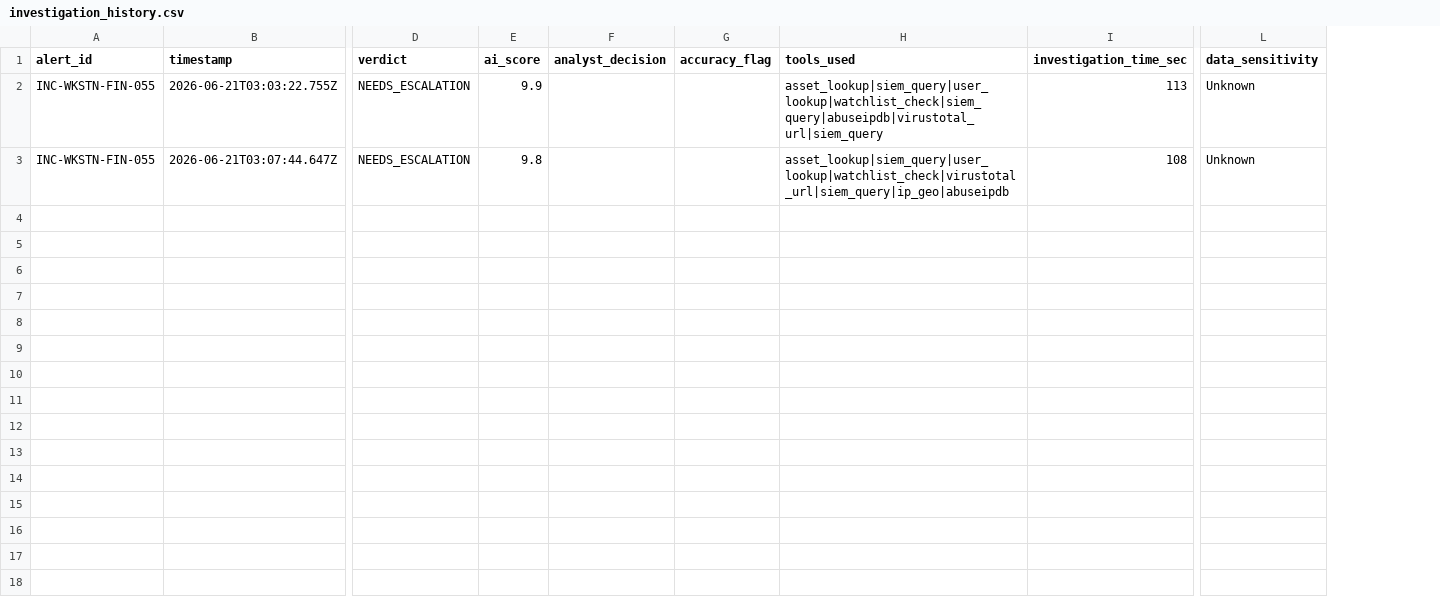
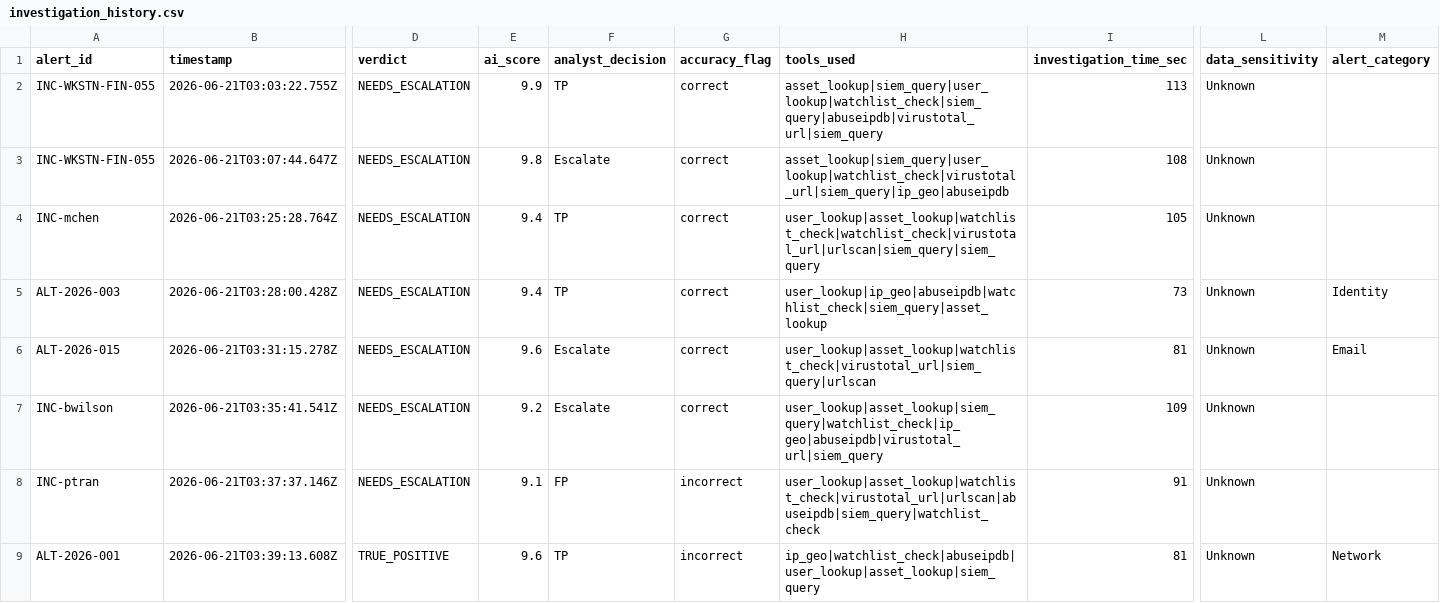
Before and after one commit to kousalya-pm/agentic-alert-triage, a CSV file: data/investigation_history.csv, drawn as a sheet; only a part is shown, gaps mark what is left out; rows hold the shown columns only; the diff covers the shown part only; the diff names each change by its address in the sheet, - before the commit and + after, or states it on an @@ line.

```diff
--- a/data/investigation_history.csv
+++ b/data/investigation_history.csv
+column M (alert_category), empty
-F2 (analyst_decision): (empty)
+F2 (analyst_decision): TP
-G2:G3 (accuracy_flag): (empty)
+G2:G3 (accuracy_flag): correct
-F3 (analyst_decision): (empty)
+F3 (analyst_decision): Escalate
+row 4: INC-mchen | 2026-06-21T03:25:28.764Z | NEEDS_ESCALATION | 9.4 | TP | correct | user_lookup|asset_lookup|watchlist_check|watchlist_check|virustotal_url|urlscan|siem_query|siem_query | 105 | Unknown
+row 5: ALT-2026-003 | 2026-06-21T03:28:00.428Z | NEEDS_ESCALATION | 9.4 | TP | correct | user_lookup|ip_geo|abuseipdb|watchlist_check|siem_query|asset_lookup | 73 | Unknown | Identity
+row 6: ALT-2026-015 | 2026-06-21T03:31:15.278Z | NEEDS_ESCALATION | 9.6 | Escalate | correct | user_lookup|asset_lookup|watchlist_check|virustotal_url|siem_query|urlscan | 81 | Unknown | Email
+row 7: INC-bwilson | 2026-06-21T03:35:41.541Z | NEEDS_ESCALATION | 9.2 | Escalate | correct | user_lookup|asset_lookup|siem_query|watchlist_check|ip_geo|abuseipdb|virustotal_url|siem_query | 109 | Unknown
+row 8: INC-ptran | 2026-06-21T03:37:37.146Z | NEEDS_ESCALATION | 9.1 | FP | incorrect | user_lookup|asset_lookup|watchlist_check|virustotal_url|urlscan|abuseipdb|siem_query|watchlist_check | 91 | Unknown
+row 9: ALT-2026-001 | 2026-06-21T03:39:13.608Z | TRUE_POSITIVE | 9.6 | TP | incorrect | ip_geo|watchlist_check|abuseipdb|user_lookup|asset_lookup|siem_query | 81 | Unknown | Network
```
Also changed, not shown: 7 added rows elsewhere in this file, 12 other files.
